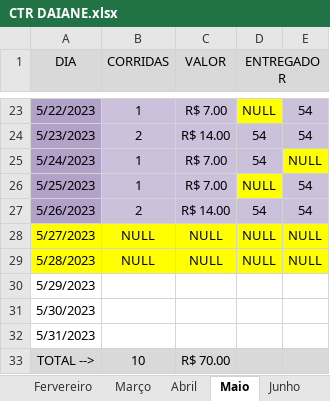
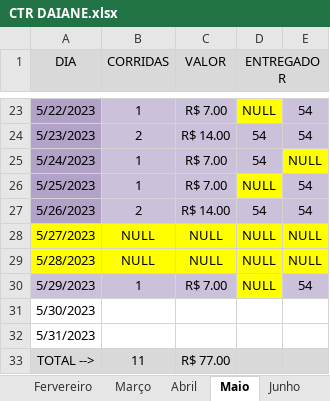
Before and after one commit to DanielGermanosilva/CORRIDAS, an Excel workbook: CTR DAIANE.xlsx, sheet Maio, drawn as a sheet; only a part is shown, gaps mark what is left out; values as stored, in another font and other column widths than the file's, no borders; the diff names each change by its address in the sheet, - before the commit and + after, or states it on an @@ line.

Commit message:
Update CTR DAIANE.xlsx

```diff
--- a/CTR DAIANE.xlsx (sheet Maio)
+++ b/CTR DAIANE.xlsx (sheet Maio)
-A30:C30 fill: none
+A30:C30 fill: #CCC1DA
-B30 (CORRIDAS): (empty)
+B30 (CORRIDAS): 1
-C30 (VALOR): (empty)
+C30 (VALOR): R$ 7.00
-D30 (ENTREGADOR): (empty)
+D30 (ENTREGADOR): NULL
-D30 fill: none
+D30 fill: #FFFF00
-E30: (empty)
+E30: 54
-E30 fill: none
+E30 fill: #CCC1DA
-B33 (CORRIDAS): 10
+B33 (CORRIDAS): 11
-C33 (VALOR): R$ 70.00
+C33 (VALOR): R$ 77.00
```
Also changed, not shown: sheet Relatorio.
